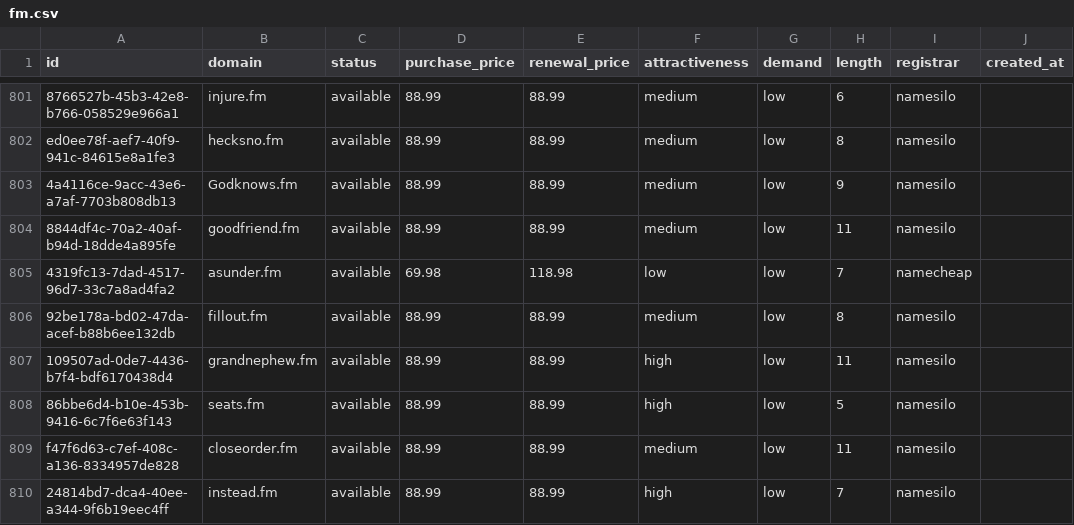
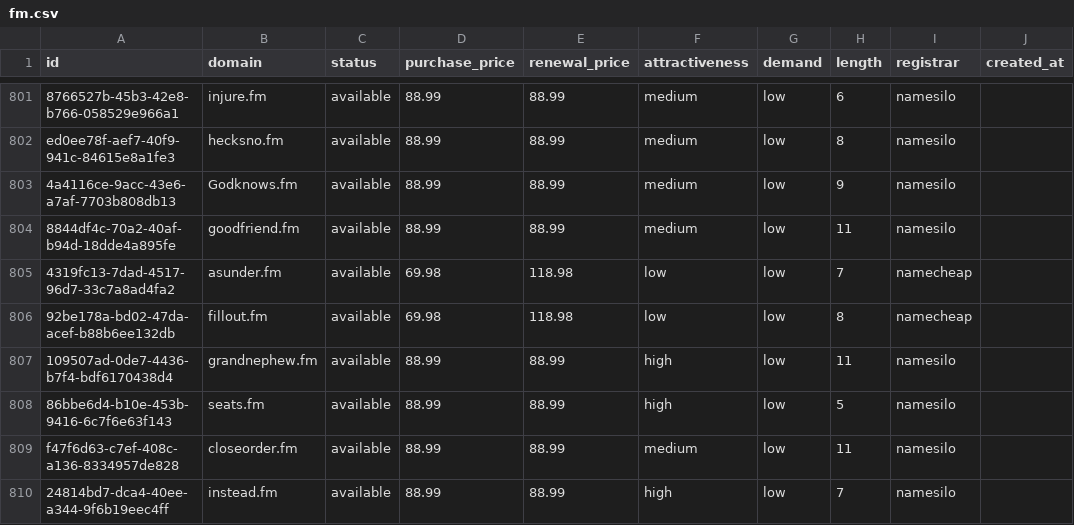
Before and after one commit to UniqueDomains/fm-oneword-domains, a CSV file: fm.csv, drawn as a sheet; only a part is shown, gaps mark what is left out; the diff names each change by its address in the sheet, - before the commit and + after, or states it on an @@ line.

Commit message:
Domains update

```diff
--- a/fm.csv
+++ b/fm.csv
-D806 (purchase_price): 88.99
+D806 (purchase_price): 69.98
-E806 (renewal_price): 88.99
+E806 (renewal_price): 118.98
-F806 (attractiveness): medium
+F806 (attractiveness): low
-I806 (registrar): namesilo
+I806 (registrar): namecheap
```
Also changed, not shown: 4 other files.
